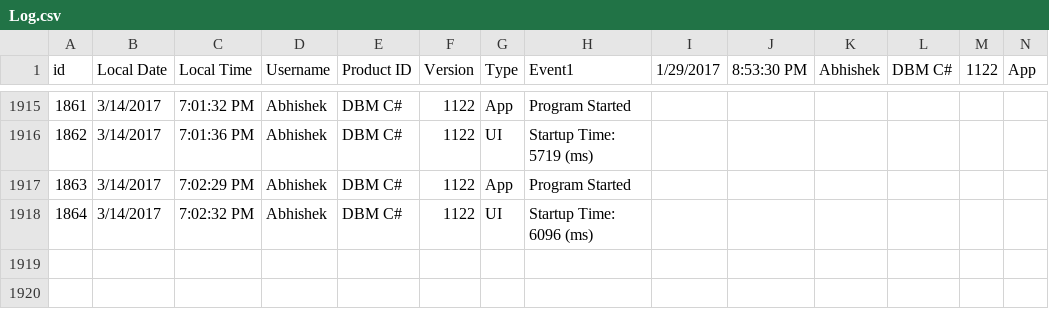
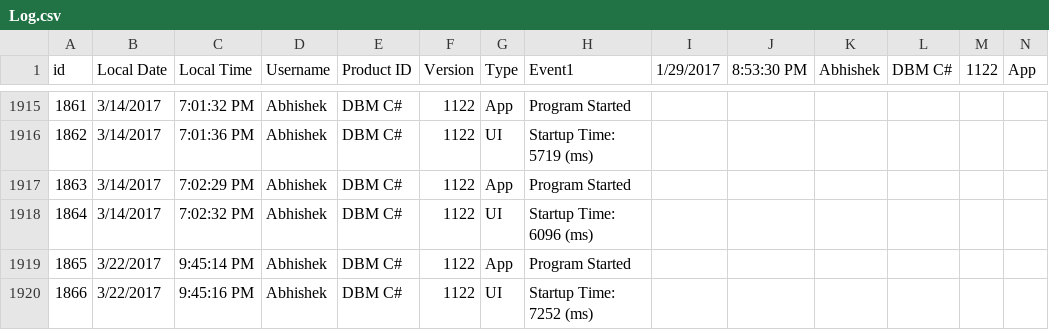
Before and after one commit to 65001/DBM-CSharp, a CSV file: DBM/bin/Release/Assets/Log.csv, drawn as a sheet; only a part is shown, gaps mark what is left out; rows hold the shown columns only; the diff names each change by its address in the sheet, - before the commit and + after, or states it on an @@ line.

```diff
--- a/DBM/bin/Release/Assets/Log.csv
+++ b/DBM/bin/Release/Assets/Log.csv
+row 1919: 1865 | 3/22/2017 | 9:45:14 PM | Abhishek | DBM C# | 1122 | App | Program Started
+row 1920: 1866 | 3/22/2017 | 9:45:16 PM | Abhishek | DBM C# | 1122 | UI | Startup Time: 7252 (ms)
```
Also changed, not shown: DBM/bin/Debug/Assets/Log.csv, 4 other files.
